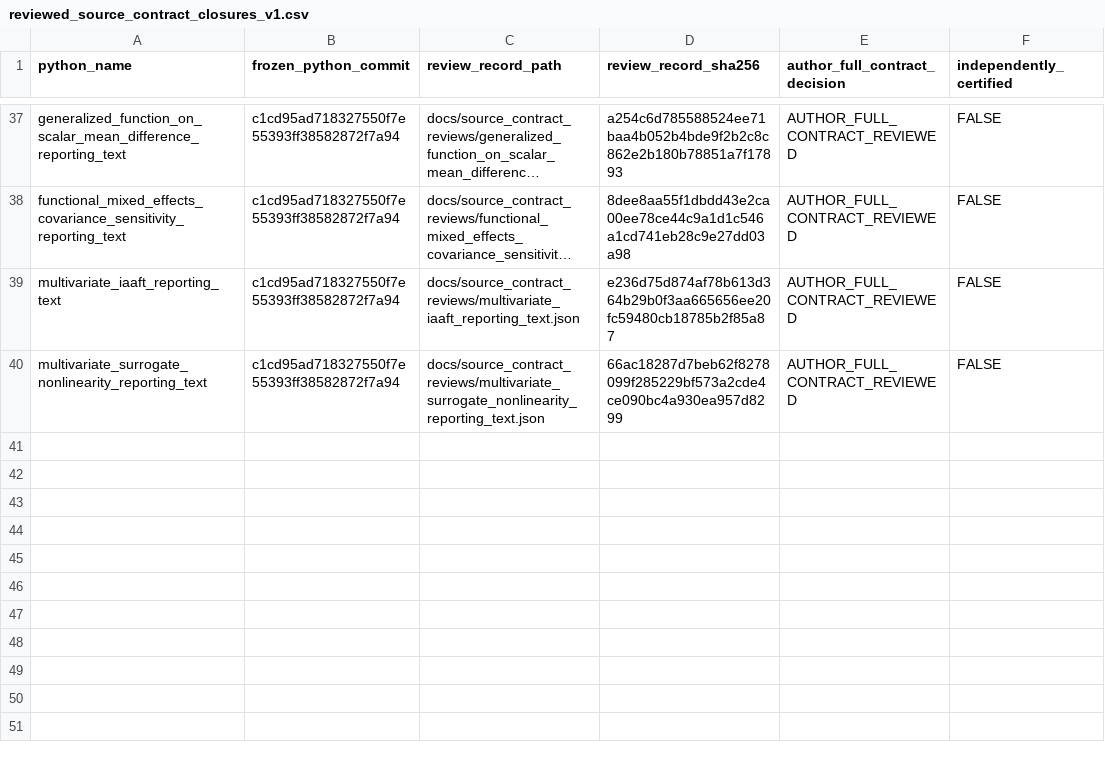
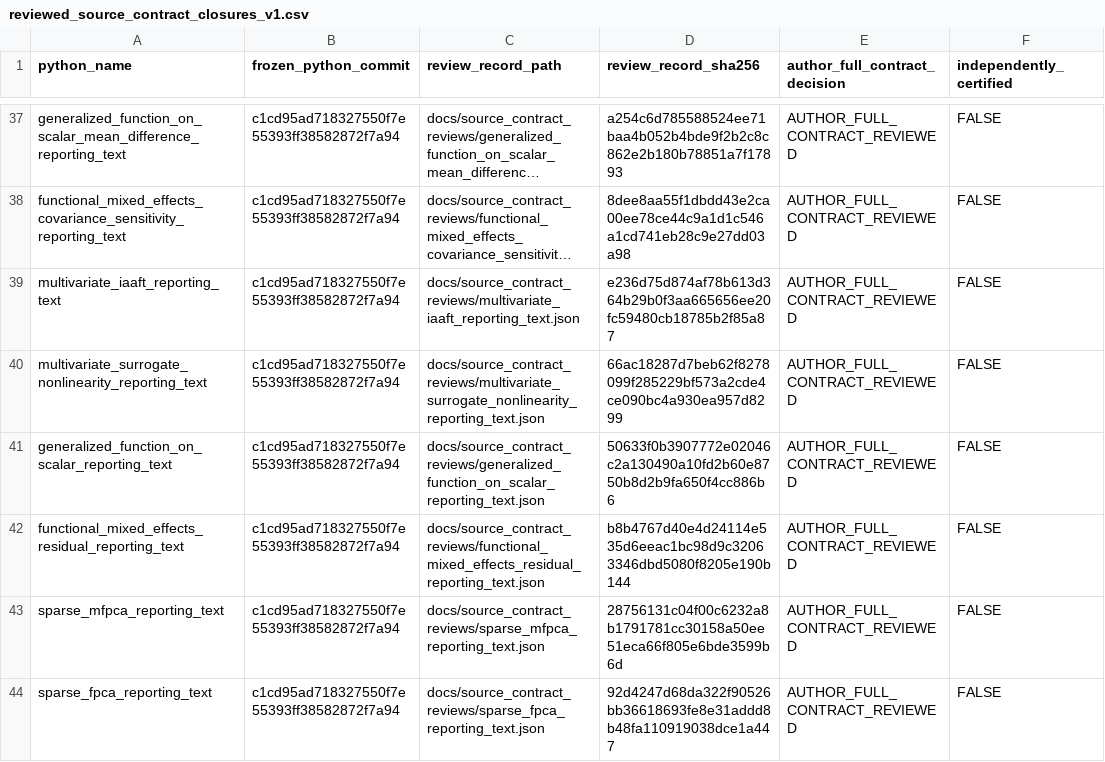
Before and after one commit to stefanosbalaskas/eyetrajectories, a CSV file: inst/extdata/reviewed_source_contract_closures_v1.csv, drawn as a sheet; only a part is shown, gaps mark what is left out; long unchanged cells end in ….

Commit message:
Register SHA256 full source-contract reviews for four scientific model reporters

```diff
--- a/inst/extdata/reviewed_source_contract_closures_v1.csv
+++ b/inst/extdata/reviewed_source_contract_closures_v1.csv
@@ -40 +40,5 @@ multivariate_iaaft_reporting_text,c1cd95ad718327550f7e55393ff38582872f7a94,docs/
 multivariate_surrogate_nonlinearity_reporting_text,c1cd95ad718327550f7e55393ff38582872f7a94,docs/source_contract_reviews/multivariate_surrogate_nonlinearity_reporting_text.json,66ac18287d7beb62f8278099f285229bf573a2cde4ce090bc4a930ea957d8299,AUTHOR_FULL_CONTRACT_REVIEWED,FALSE
+generalized_function_on_scalar_reporting_text,c1cd95ad718327550f7e55393ff38582872f7a94,docs/source_contract_reviews/generalized_function_on_scalar_reporting_text.json,50633f0b3907772e02046c2a130490a10fd2b60e8750b8d2b9fa650f4cc886b6,AUTHOR_FULL_CONTRACT_REVIEWED,FALSE
+functional_mixed_effects_residual_reporting_text,c1cd95ad718327550f7e55393ff38582872f7a94,docs/source_contract_reviews/functional_mixed_effects_residual_reporting_text.json,b8b4767d40e4d24114e535d6eeac1bc98d9c32063346dbd5080f8205e190b144,AUTHOR_FULL_CONTRACT_REVIEWED,FALSE
+sparse_mfpca_reporting_text,c1cd95ad718327550f7e55393ff38582872f7a94,docs/source_contract_reviews/sparse_mfpca_reporting_text.json,28756131c04f00c6232a8b1791781cc30158a50ee51eca66f805e6bde3599b6d,AUTHOR_FULL_CONTRACT_REVIEWED,FALSE
+sparse_fpca_reporting_text,c1cd95ad718327550f7e55393ff38582872f7a94,docs/source_contract_reviews/sparse_fpca_reporting_text.json,92d4247d68da322f90526bb36618693fe8e31addd8b48fa110919038dce1a447,AUTHOR_FULL_CONTRACT_REVIEWED,FALSE
```
